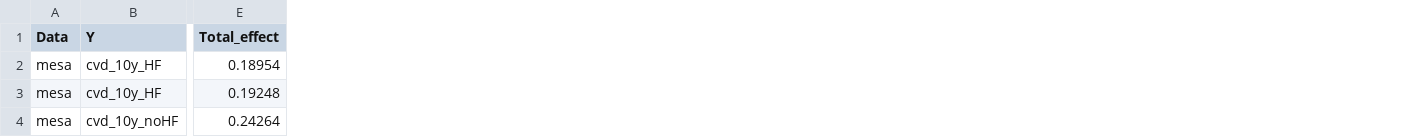
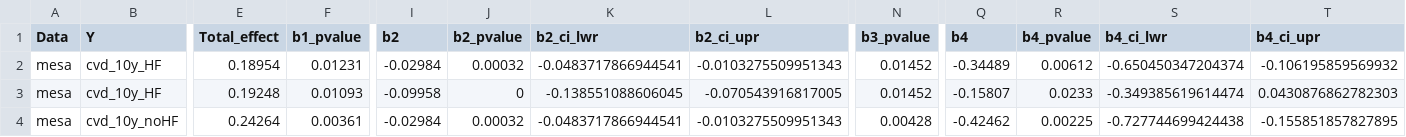
Before and after one commit to ChunaraLab/Effect-of-nSES-on-CVD, a CSV file: results/mediation_result/significant_mediat.csv, drawn as a sheet; only a part is shown, gaps mark what is left out; the diff names each change by its address in the sheet, - before the commit and + after, or states it on an @@ line.

Commit message:
Update significant_mediat.csv

```diff
--- a/results/mediation_result/significant_mediat.csv
+++ b/results/mediation_result/significant_mediat.csv
+column F (b1_pvalue), rows 2-4: 0.01231 | 0.01093 | 0.00361
+column I (b2), rows 2-4: -0.02984 | -0.09958 | -0.02984
+column J (b2_pvalue), rows 2-4: 0.00032 | 0 | 0.00032
+column K (b2_ci_lwr), rows 2-4: -0.0483717866944541 | -0.138551088606045 | -0.0483717866944541
+column L (b2_ci_upr), rows 2-4: -0.0103275509951343 | -0.070543916817005 | -0.0103275509951343
+column N (b3_pvalue), rows 2-4: 0.01452 | 0.01452 | 0.00428
+column Q (b4), rows 2-4: -0.34489 | -0.15807 | -0.42462
+column R (b4_pvalue), rows 2-4: 0.00612 | 0.0233 | 0.00225
+column S (b4_ci_lwr), rows 2-4: -0.650450347204374 | -0.349385619614474 | -0.727744699424438
+column T (b4_ci_upr), rows 2-4: -0.106195859569932 | 0.0430876862782303 | -0.155851857827895
```
